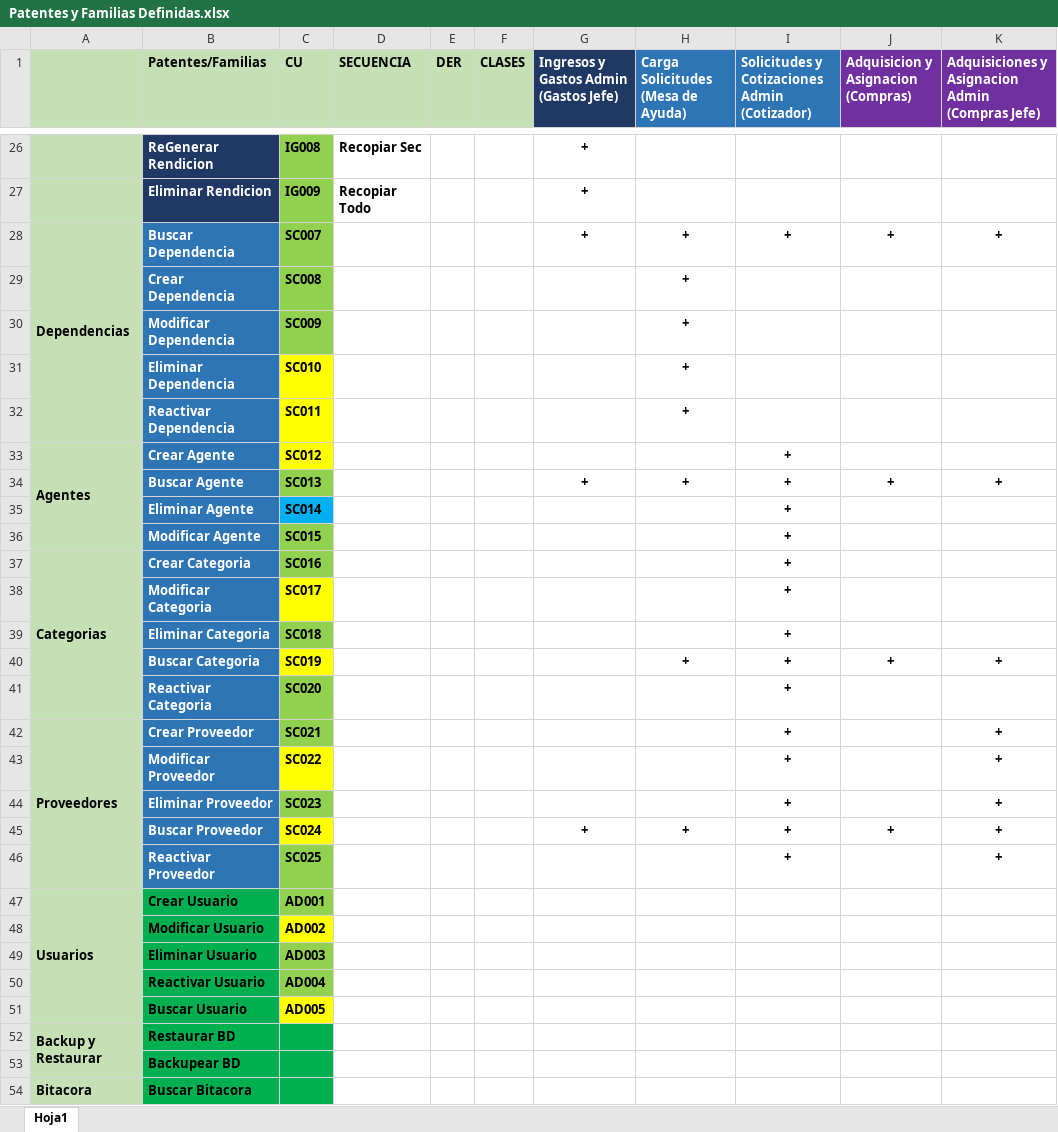
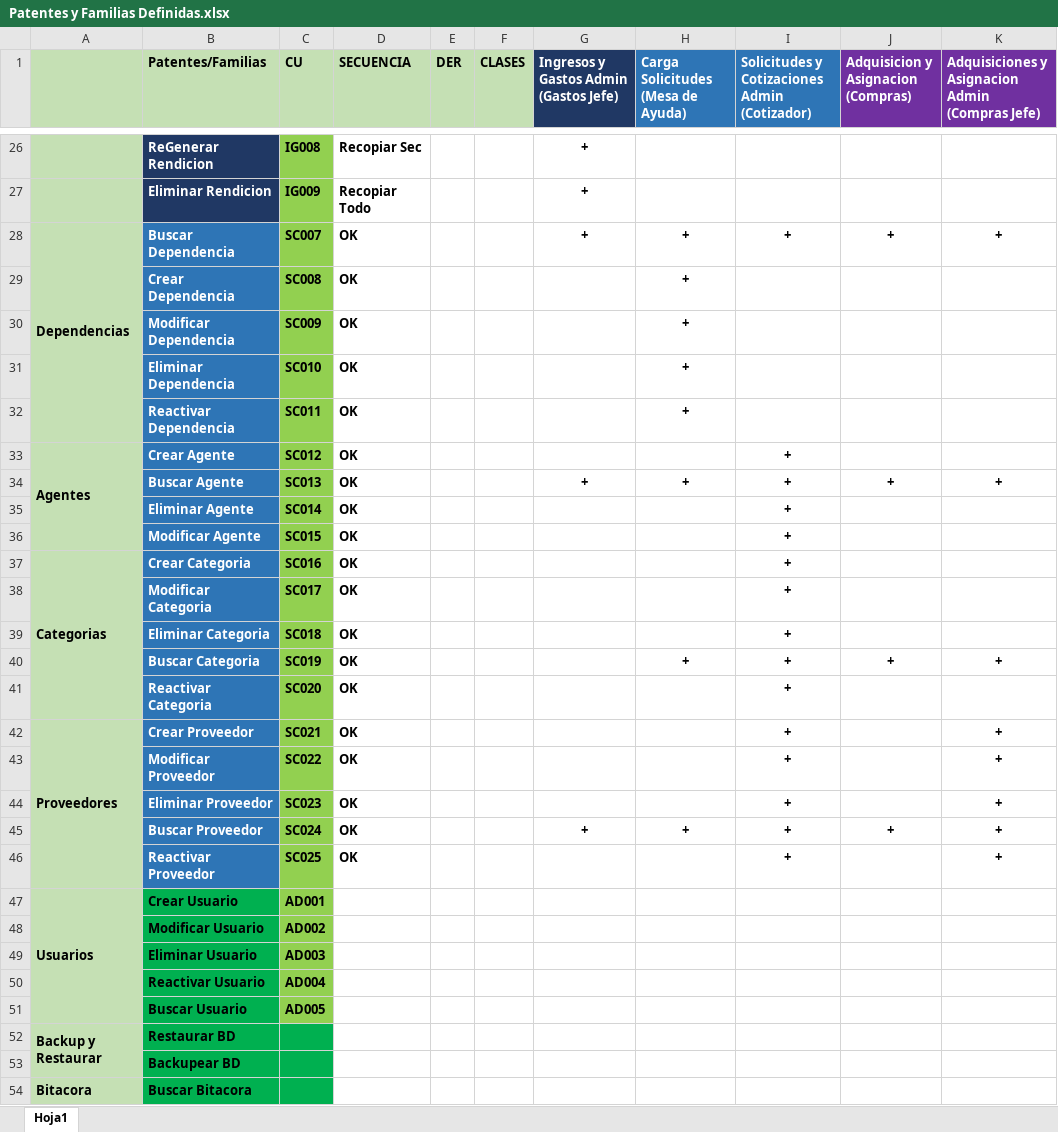
Before and after one commit to loyolajavi/ArtecDiploma, an Excel workbook: Anotaciones/Patentes y Familias Definidas.xlsx, sheet Hoja1, drawn as a sheet; only a part is shown, gaps mark what is left out; values as stored, in another font and other column widths than the file's, no borders; the diff covers the shown part only; the diff names each change by its address in the sheet, - before the commit and + after, or states it on an @@ line.

Commit message:
#Todos los casos de uso y diagramas de secuencia del negocio REALIZADOS #Manual del usuario empezado #Mapa de navegación

```diff
--- a/Anotaciones/Patentes y Familias Definidas.xlsx (sheet Hoja1)
+++ b/Anotaciones/Patentes y Familias Definidas.xlsx (sheet Hoja1)
-D28:D46 (SECUENCIA): (empty)
+D28:D46 (SECUENCIA): OK
-C31:C33 fill: #FFFF00
+C31:C33 fill: #92D050
-C35 fill: #00B0F0
+C35 fill: #92D050
-C38 fill: #FFFF00
+C38 fill: #92D050
-C40 fill: #FFFF00
+C40 fill: #92D050
-C43 fill: #FFFF00
+C43 fill: #92D050
-C45 fill: #FFFF00
+C45 fill: #92D050
-C48 fill: #FFFF00
+C48 fill: #92D050
-C51 fill: #FFFF00
+C51 fill: #92D050
```
Also changed, not shown: 4 edited cells elsewhere in this sheet, 58 other files.
